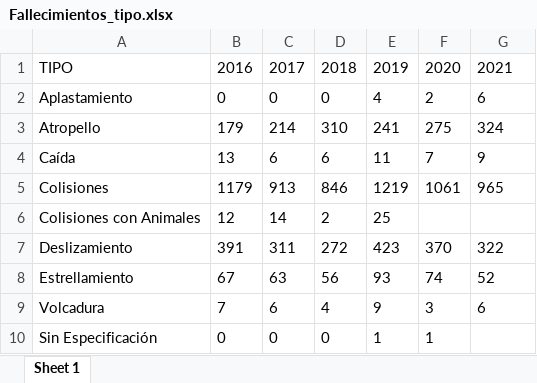
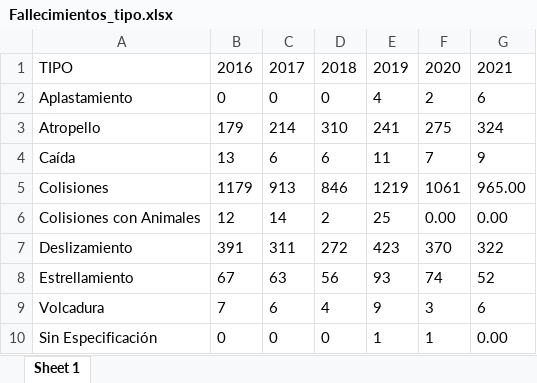
Before and after one commit to rafieltq/DIGESETT-data-analysis, an Excel workbook: Transoped Data/Fallecimientos_tipo.xlsx, sheet Sheet 1, drawn as a sheet; values as stored, in another font and other column widths than the file's, no borders; the diff names each change by its address in the sheet, - before the commit and + after, or states it on an @@ line.

```diff
--- a/Transoped Data/Fallecimientos_tipo.xlsx (sheet Sheet 1)
+++ b/Transoped Data/Fallecimientos_tipo.xlsx (sheet Sheet 1)
-G5: 965
+G5: 965.00
-F6: (empty)
+F6: 0.00
-G6: (empty)
+G6: 0.00
-G10: (empty)
+G10: 0.00
```
Also changed, not shown: 2 other files.
